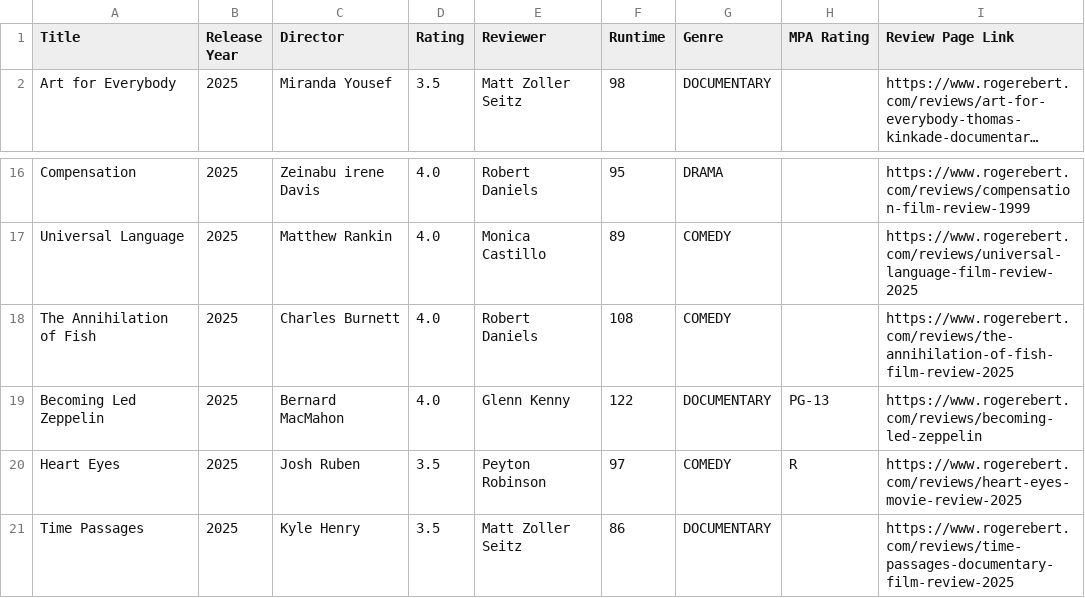
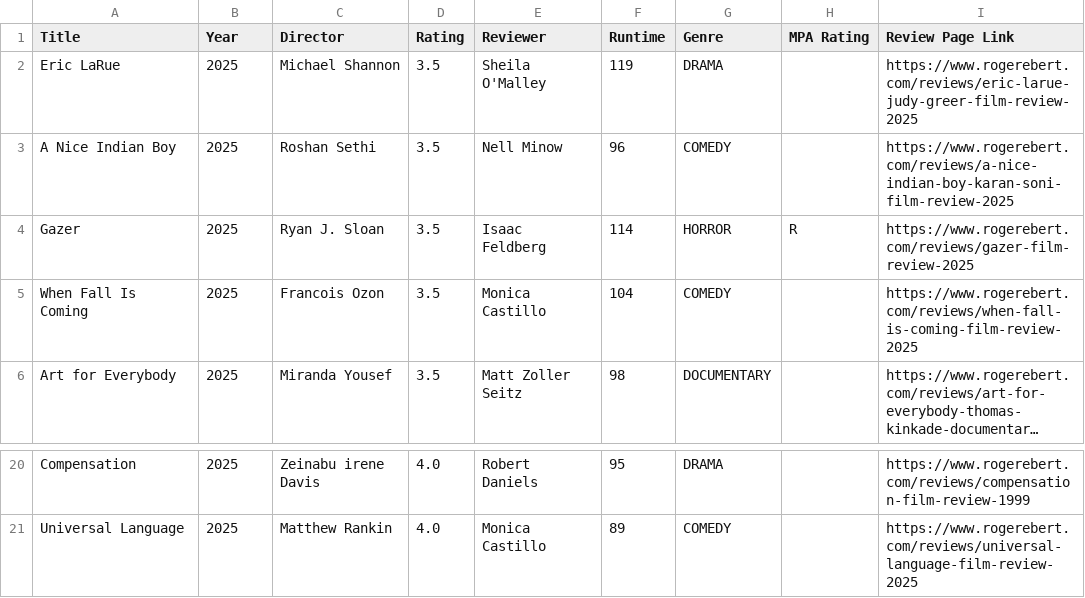
Before and after one commit to maxruther/Movie-List-Madness, a CSV file: data/csv/ebert/ebert_recent_reviews.csv, drawn as a sheet; only a part is shown, gaps mark what is left out; long unchanged cells end in …; removed rows and columns are numbered as before the commit, all else as after; the diff names each change by its address in the sheet, - before the commit and + after, or states it on an @@ line.

```diff
--- a/data/csv/ebert/ebert_recent_reviews.csv
+++ b/data/csv/ebert/ebert_recent_reviews.csv
-B1: Release Year
+B1: Year
+row 2: Eric LaRue | 2025 | Michael Shannon | 3.5 | Sheila O'Malley | 119 | DRAMA |  | https://www.rogerebert.com/reviews/eric-larue-judy-greer-film-review-2025
+row 3: A Nice Indian Boy | 2025 | Roshan Sethi | 3.5 | Nell Minow | 96 | COMEDY |  | https://www.rogerebert.com/reviews/a-nice-indian-boy-karan-soni-film-review-2025
+row 4: Gazer | 2025 | Ryan J. Sloan | 3.5 | Isaac Feldberg | 114 | HORROR | R | https://www.rogerebert.com/reviews/gazer-film-review-2025
+row 5: When Fall Is Coming | 2025 | Francois Ozon | 3.5 | Monica Castillo | 104 | COMEDY |  | https://www.rogerebert.com/reviews/when-fall-is-coming-film-review-2025
-row 18: The Annihilation of Fish | 2025 | Charles Burnett | 4.0 | Robert Daniels | 108 | COMEDY |  | https://www.rogerebert.com/reviews/the-annihilation-of-fish-film-review-2025
-row 19: Becoming Led Zeppelin | 2025 | Bernard MacMahon | 4.0 | Glenn Kenny | 122 | DOCUMENTARY | PG-13 | https://www.rogerebert.com/reviews/becoming-led-zeppelin
-row 20: Heart Eyes | 2025 | Josh Ruben | 3.5 | Peyton Robinson | 97 | COMEDY | R | https://www.rogerebert.com/reviews/heart-eyes-movie-review-2025
-row 21: Time Passages | 2025 | Kyle Henry | 3.5 | Matt Zoller Seitz | 86 | DOCUMENTARY |  | https://www.rogerebert.com/reviews/time-passages-documentary-film-review-2025
```
Also changed, not shown: data/csv/metacritic/master_files/master_mc_info.csv, data/csv/metacritic/master_files/master_mc_searchresults.csv, 38 other files.
